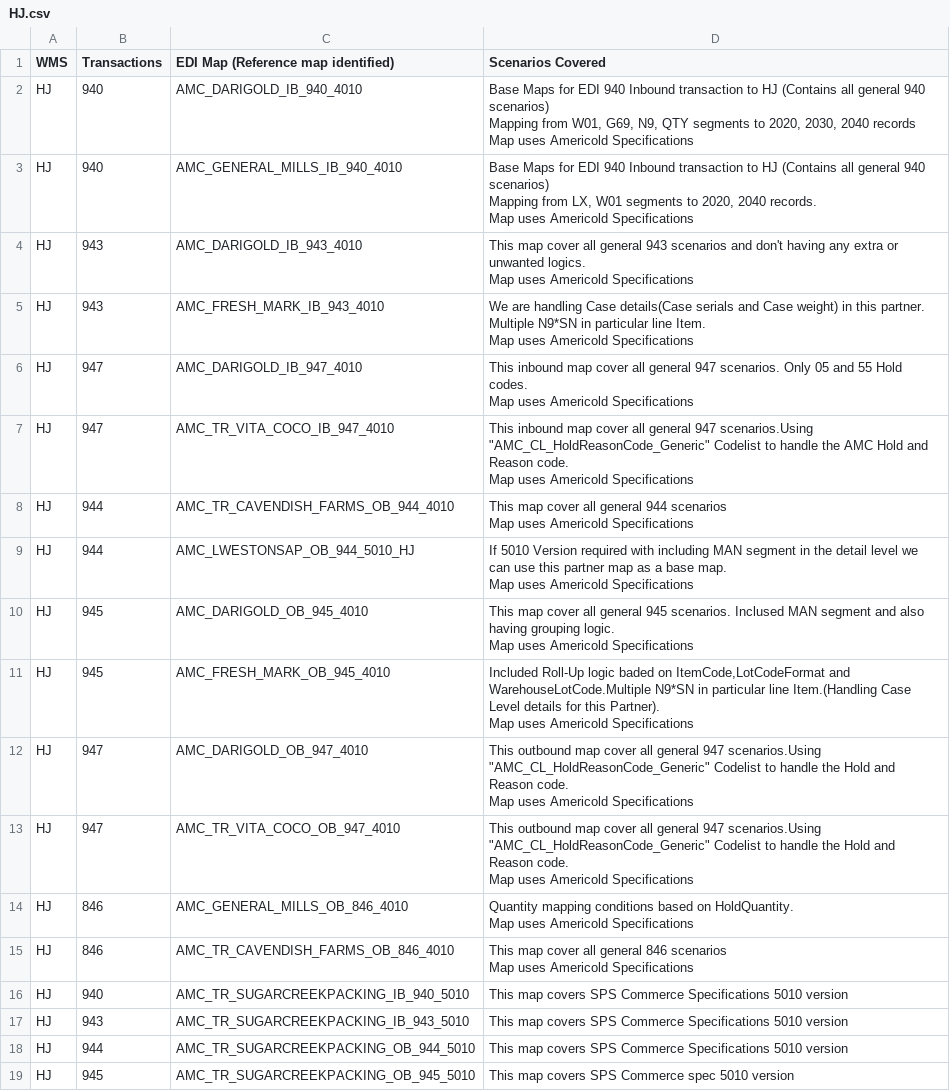
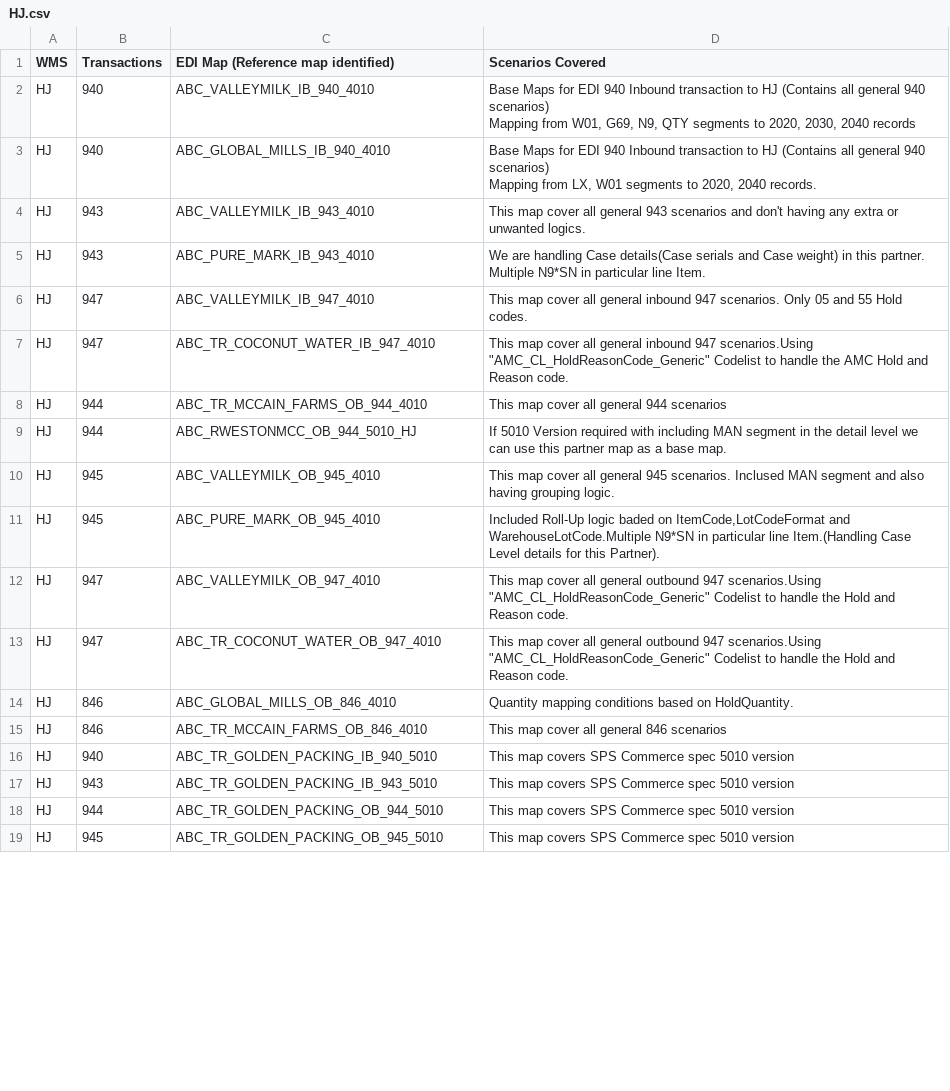
Before and after one commit to 185767/Goldenbuilds, a CSV file: HJ.csv, drawn as a sheet; only a part is shown; the diff covers the shown part only.

```diff
--- a/HJ.csv
+++ b/HJ.csv
@@ -1,35 +1,21 @@
 WMS,Transactions,EDI Map (Reference map identified),Scenarios Covered
-HJ,940,AMC_DARIGOLD_IB_940_4010 ,"Base Maps for EDI 940 Inbound transaction to HJ (Contains all general 940 scenarios)
-Mapping from W01, G69, N9, QTY segments to 2020, 2030, 2040 records
-Map uses Americold Specifications"
-HJ,940,AMC_GENERAL_MILLS_IB_940_4010,"Base Maps for EDI 940 Inbound transaction to HJ (Contains all general 940 scenarios)
-Mapping from LX, W01 segments to 2020, 2040 records.
-Map uses Americold Specifications"
-HJ,943,AMC_DARIGOLD_IB_943_4010 ,"This map cover all general 943 scenarios and don't having any extra or unwanted logics.
-Map uses Americold Specifications"
-HJ,943,AMC_FRESH_MARK_IB_943_4010,"We are handling Case details(Case serials and Case weight) in this partner. Multiple N9*SN in particular line Item.
-Map uses Americold Specifications"
-HJ,947,AMC_DARIGOLD_IB_947_4010,"This inbound map cover all general 947 scenarios. Only 05 and 55 Hold codes.
-Map uses Americold Specifications"
-HJ,947,AMC_TR_VITA_COCO_IB_947_4010,"This inbound map cover all general 947 scenarios.Using ""AMC_CL_HoldReasonCode_Generic"" Codelist to handle the AMC Hold and Reason code.
-Map uses Americold Specifications"
-HJ,944,AMC_TR_CAVENDISH_FARMS_OB_944_4010,"This map cover all general 944 scenarios
-Map uses Americold Specifications"
-HJ,944,AMC_LWESTONSAP_OB_944_5010_HJ,"If 5010 Version required  with including MAN segment in the detail level we can use this partner map as a base map.
-Map uses Americold Specifications"
-HJ,945,AMC_DARIGOLD_OB_945_4010,"This map cover all general 945 scenarios. Inclused MAN segment and also having grouping logic.
-Map uses Americold Specifications"
-HJ,945,AMC_FRESH_MARK_OB_945_4010,"Included Roll-Up logic baded on ItemCode,LotCodeFormat and WarehouseLotCode.Multiple N9*SN in particular line Item.(Handling Case Level details for this Partner).
-Map uses Americold Specifications"
-HJ,947,AMC_DARIGOLD_OB_947_4010,"This outbound map cover all general 947 scenarios.Using ""AMC_CL_HoldReasonCode_Generic"" Codelist to handle the Hold and Reason code.
-Map uses Americold Specifications"
-HJ,947,AMC_TR_VITA_COCO_OB_947_4010,"This outbound map cover all general 947 scenarios.Using ""AMC_CL_HoldReasonCode_Generic"" Codelist to handle the Hold and Reason code.
-Map uses Americold Specifications"
-HJ,846,AMC_GENERAL_MILLS_OB_846_4010,"Quantity mapping conditions based on HoldQuantity.
-Map uses Americold Specifications"
-HJ,846,AMC_TR_CAVENDISH_FARMS_OB_846_4010,"This map cover all general 846 scenarios
-Map uses Americold Specifications"
-HJ,940,AMC_TR_SUGARCREEKPACKING_IB_940_5010,This map covers SPS Commerce Specifications 5010 version
-HJ,943,AMC_TR_SUGARCREEKPACKING_IB_943_5010,This map covers SPS Commerce Specifications 5010 version
-HJ,944,AMC_TR_SUGARCREEKPACKING_OB_944_5010,This map covers SPS Commerce Specifications 5010 version
-HJ,945,AMC_TR_SUGARCREEKPACKING_OB_945_5010,This map covers SPS Commerce spec 5010 version
+HJ,940,ABC_VALLEYMILK_IB_940_4010,"Base Maps for EDI 940 Inbound transaction to HJ (Contains all general 940 scenarios)
+Mapping from W01, G69, N9, QTY segments to 2020, 2030, 2040 records"
+HJ,940,ABC_GLOBAL_MILLS_IB_940_4010,"Base Maps for EDI 940 Inbound transaction to HJ (Contains all general 940 scenarios)
+Mapping from LX, W01 segments to 2020, 2040 records."
+HJ,943,ABC_VALLEYMILK_IB_943_4010,This map cover all general 943 scenarios and don't having any extra or unwanted logics.
+HJ,943,ABC_PURE_MARK_IB_943_4010,We are handling Case details(Case serials and Case weight) in this partner. Multiple N9*SN in particular line Item.
+HJ,947,ABC_VALLEYMILK_IB_947_4010,This map cover all general inbound 947 scenarios. Only 05 and 55 Hold codes.
+HJ,947,ABC_TR_COCONUT_WATER_IB_947_4010,"This map cover all general inbound 947 scenarios.Using ""AMC_CL_HoldReasonCode_Generic"" Codelist to handle the AMC Hold and Reason code."
+HJ,944,ABC_TR_MCCAIN_FARMS_OB_944_4010,This map cover all general 944 scenarios
+HJ,944,ABC_RWESTONMCC_OB_944_5010_HJ,If 5010 Version required  with including MAN segment in the detail level we can use this partner map as a base map.
+HJ,945,ABC_VALLEYMILK_OB_945_4010,This map cover all general 945 scenarios. Inclused MAN segment and also having grouping logic.
+HJ,945,ABC_PURE_MARK_OB_945_4010,"Included Roll-Up logic baded on ItemCode,LotCodeFormat and WarehouseLotCode.Multiple N9*SN in particular line Item.(Handling Case Level details for this Partner)."
+HJ,947,ABC_VALLEYMILK_OB_947_4010,"This map cover all general outbound 947 scenarios.Using ""AMC_CL_HoldReasonCode_Generic"" Codelist to handle the Hold and Reason code."
+HJ,947,ABC_TR_COCONUT_WATER_OB_947_4010,"This map cover all general outbound 947 scenarios.Using ""AMC_CL_HoldReasonCode_Generic"" Codelist to handle the Hold and Reason code."
+HJ,846,ABC_GLOBAL_MILLS_OB_846_4010,Quantity mapping conditions based on HoldQuantity.
+HJ,846,ABC_TR_MCCAIN_FARMS_OB_846_4010,This map cover all general 846 scenarios
+HJ,940,ABC_TR_GOLDEN_PACKING_IB_940_5010,This map covers SPS Commerce spec 5010 version
+HJ,943,ABC_TR_GOLDEN_PACKING_IB_943_5010,This map covers SPS Commerce spec 5010 version
+HJ,944,ABC_TR_GOLDEN_PACKING_OB_944_5010,This map covers SPS Commerce spec 5010 version
+HJ,945,ABC_TR_GOLDEN_PACKING_OB_945_5010,This map covers SPS Commerce spec 5010 version
```
Also changed, not shown: 16 edited cells elsewhere in this file, AWMS.csv, JDA.csv, 2 other files.
